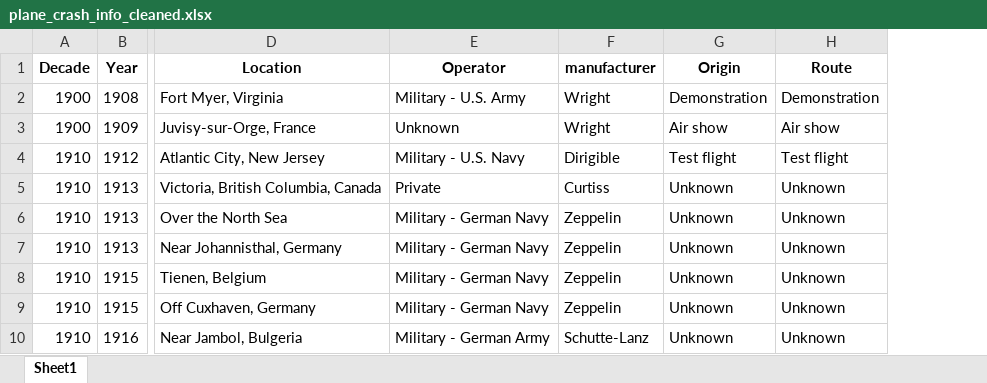
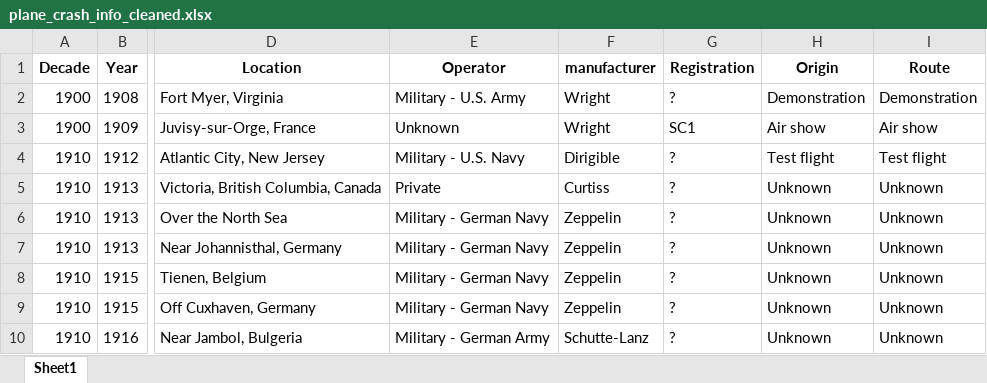
Before and after one commit to marxio09dio/Airplanes-Crashes-Study, an Excel workbook: Data/plane_crash_info_cleaned.xlsx, sheet Sheet1, drawn as a sheet; only a part is shown, gaps mark what is left out; values as stored, in another font and other column widths than the file's, no borders; the diff names each change by its address in the sheet, - before the commit and + after, or states it on an @@ line.

Commit message:
Update plane_crash_info_cleaned.xlsx

```diff
--- a/Data/plane_crash_info_cleaned.xlsx (sheet Sheet1)
+++ b/Data/plane_crash_info_cleaned.xlsx (sheet Sheet1)
+column G (Registration), rows 2-10: ? | SC1 | ? | ? | ? | ? | ? | ? | ?
```
